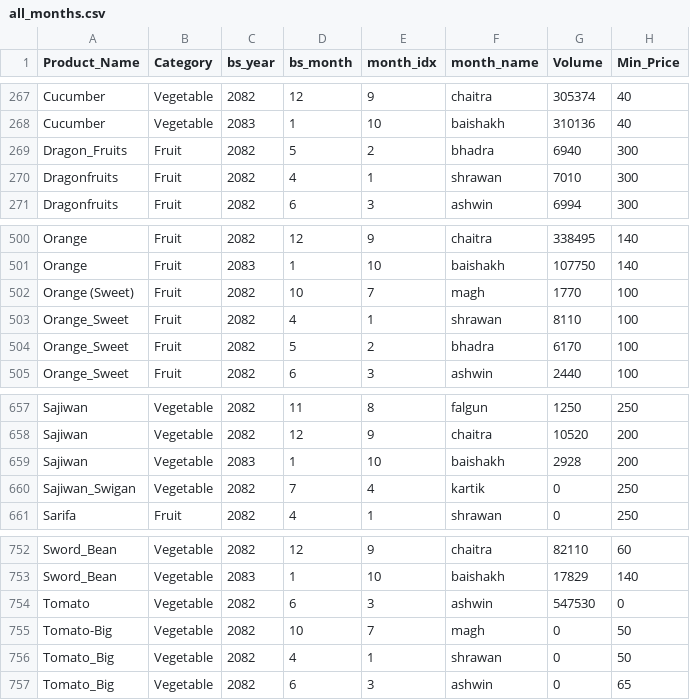
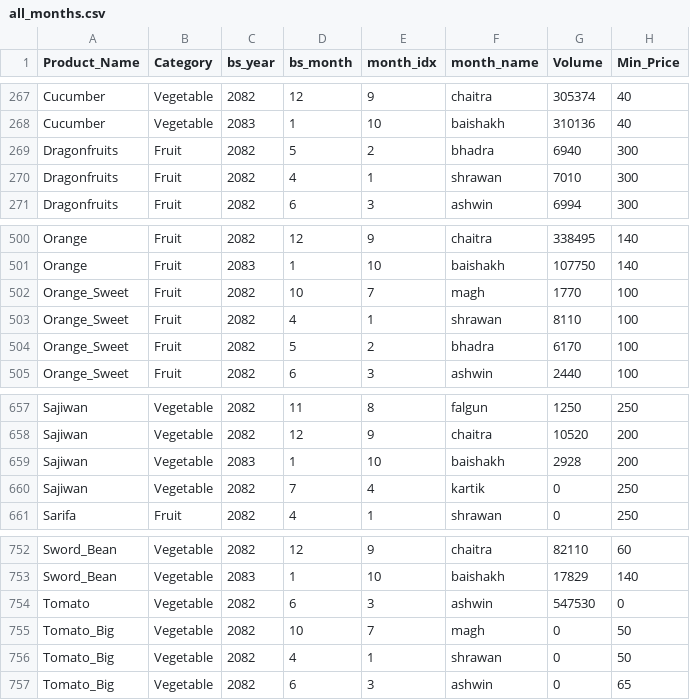
Before and after one commit to Sristy09/Multi-Target-Price-Forecasting, a CSV file: data/all_months.csv, drawn as a sheet; only a part is shown, gaps mark what is left out; the diff covers the shown part only; the diff names each change by its address in the sheet, - before the commit and + after, or states it on an @@ line.

```diff
--- a/data/all_months.csv
+++ b/data/all_months.csv
-A269 (Product_Name): Dragon_Fruits
+A269 (Product_Name): Dragonfruits
-A502 (Product_Name): Orange (Sweet)
+A502 (Product_Name): Orange_Sweet
-A660 (Product_Name): Sajiwan_Swigan
+A660 (Product_Name): Sajiwan
-A755 (Product_Name): Tomato-Big
+A755 (Product_Name): Tomato_Big
```
Also changed, not shown: 19 edited cells elsewhere in this file.
